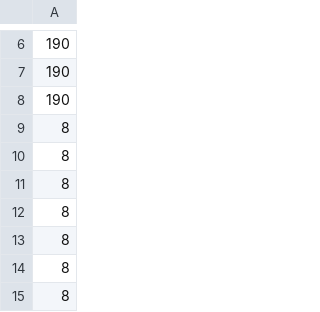
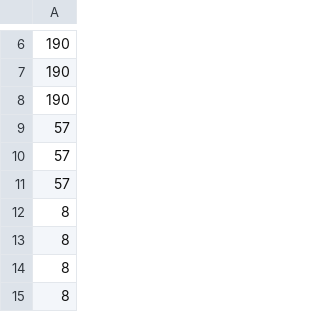
Before and after one commit to ikachan-desuyo/pokemon-tcg-ai-battle, a CSV file: decks/archaludon.csv, drawn as a sheet; only a part is shown, gaps mark what is left out; the shorter side is filled out with more unchanged rows; the diff covers the shown part only.

```diff
--- a/decks/archaludon.csv
+++ b/decks/archaludon.csv
@@ -8,2 +8,5 @@
 190
+57
+57
+57
 8
```
Also changed, not shown: 9 added rows, 12 removed rows, 4 moved rows and 6 edited cells elsewhere in this file, 1 other file.
